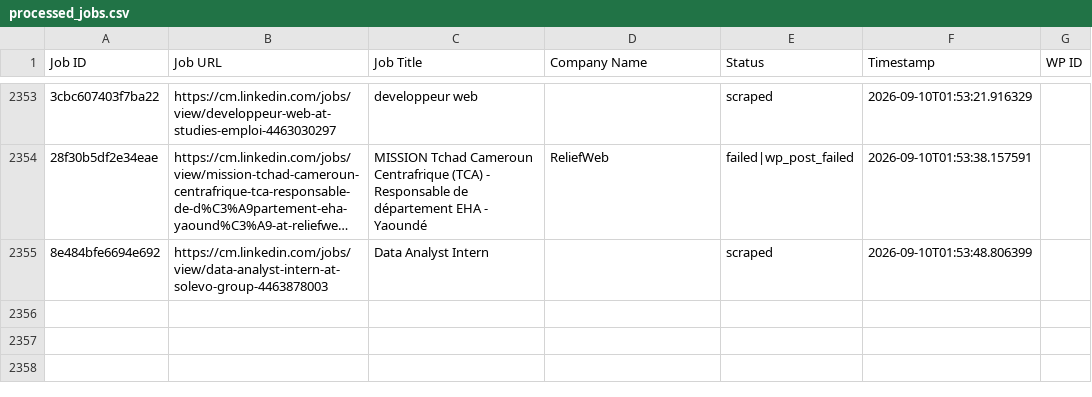
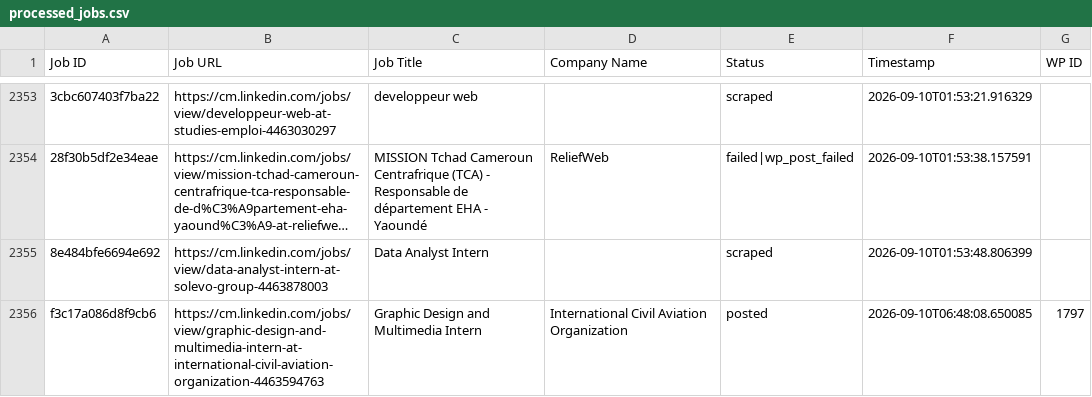
Before and after one commit to innovationinc2000/cm, a CSV file: processed_jobs.csv, drawn as a sheet; only a part is shown, gaps mark what is left out; long unchanged cells end in …; the diff names each change by its address in the sheet, - before the commit and + after, or states it on an @@ line.

```diff
--- a/processed_jobs.csv
+++ b/processed_jobs.csv
+row 2356: f3c17a086d8f9cb6 | https://cm.linkedin.com/jobs/view/graphic-design-and-multimedia-intern-at-international-civil-aviation-organization-4463594763 | Graphic Design and Multimedia Intern | International Civil Aviation Organization | posted | 2026-09-10T06:48:08.650085 | 1797
```
